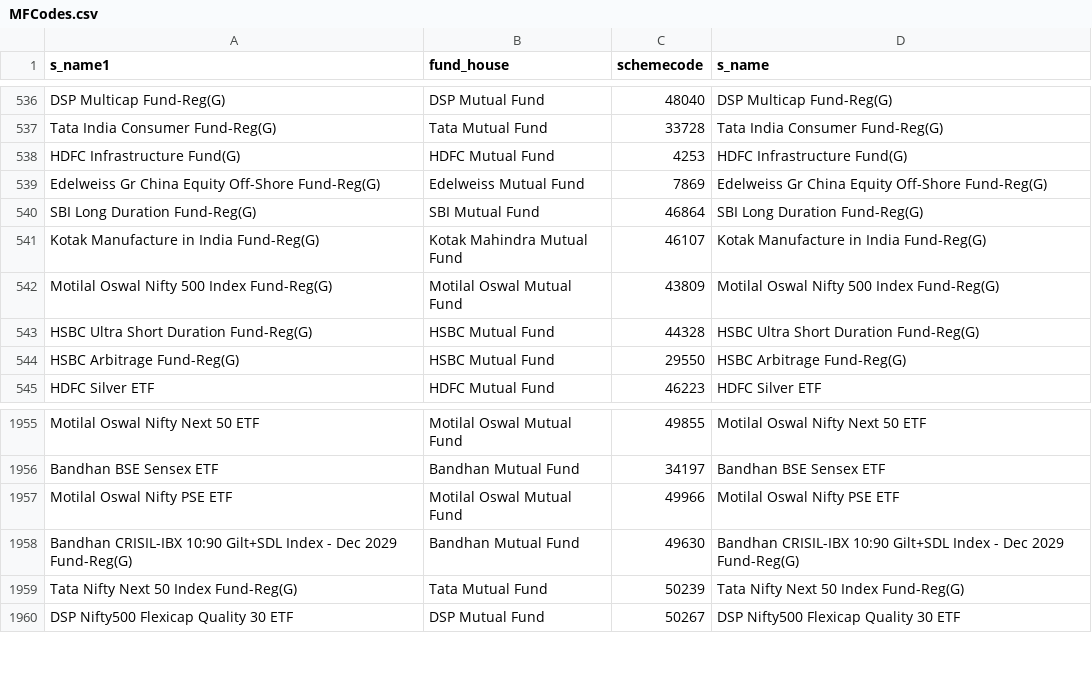
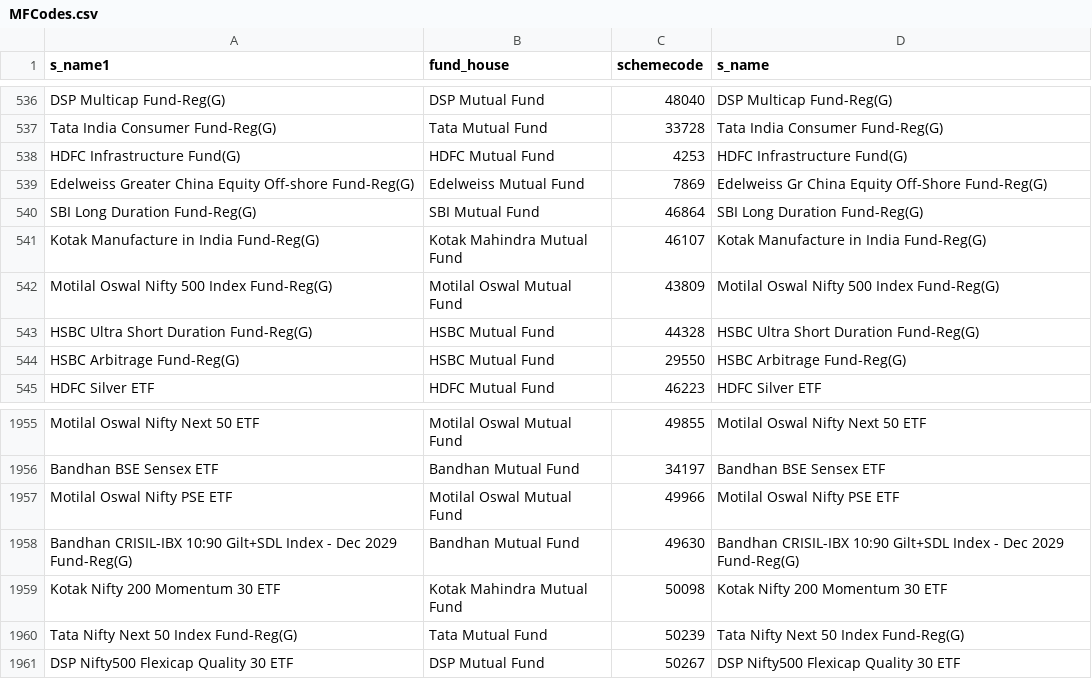
Before and after one commit to nikunjbaheti/MF_Debt_Holdings, a CSV file: MFCodes.csv, drawn as a sheet; only a part is shown, gaps mark what is left out.

```diff
--- a/MFCodes.csv
+++ b/MFCodes.csv
@@ -538,3 +538,3 @@ Tata India Consumer Fund-Reg(G),Tata Mutual Fund,33728,Tata India Consumer Fund-
 HDFC Infrastructure Fund(G),HDFC Mutual Fund,4253,HDFC Infrastructure Fund(G)
-Edelweiss Gr China Equity Off-Shore Fund-Reg(G),Edelweiss Mutual Fund,7869,Edelweiss Gr China Equity Off-Shore Fund-Reg(G)
+Edelweiss Greater China Equity Off-shore Fund-Reg(G),Edelweiss Mutual Fund,7869,Edelweiss Gr China Equity Off-Shore Fund-Reg(G)
 SBI Long Duration Fund-Reg(G),SBI Mutual Fund,46864,SBI Long Duration Fund-Reg(G)
@@ -1958,2 +1958,3 @@ Motilal Oswal Nifty PSE ETF,Motilal Oswal Mutual Fund,49966,Motilal Oswal Nifty
 Bandhan CRISIL-IBX 10:90 Gilt+SDL Index - Dec 2029 Fund-Reg(G),Bandhan Mutual Fund,49630,Bandhan CRISIL-IBX 10:90 Gilt+SDL Index - Dec 2029 Fund-Reg(G)
+Kotak Nifty 200 Momentum 30 ETF,Kotak Mahindra Mutual Fund,50098,Kotak Nifty 200 Momentum 30 ETF
 Tata Nifty Next 50 Index Fund-Reg(G),Tata Mutual Fund,50239,Tata Nifty Next 50 Index Fund-Reg(G)
```
